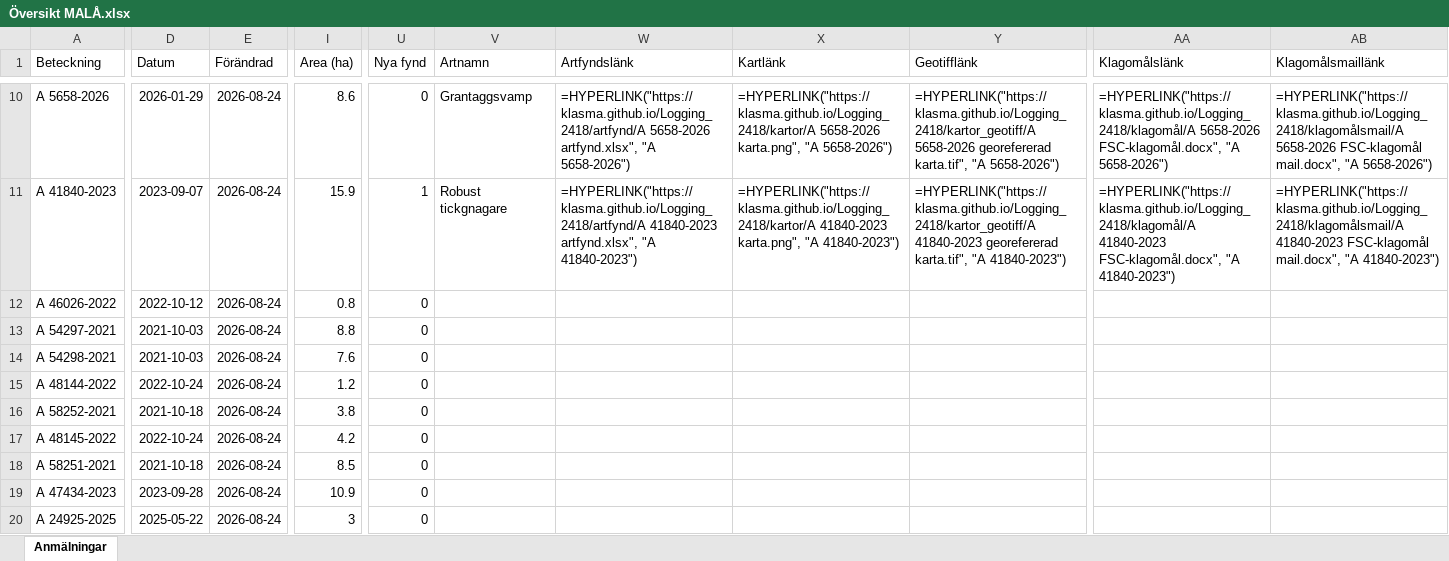
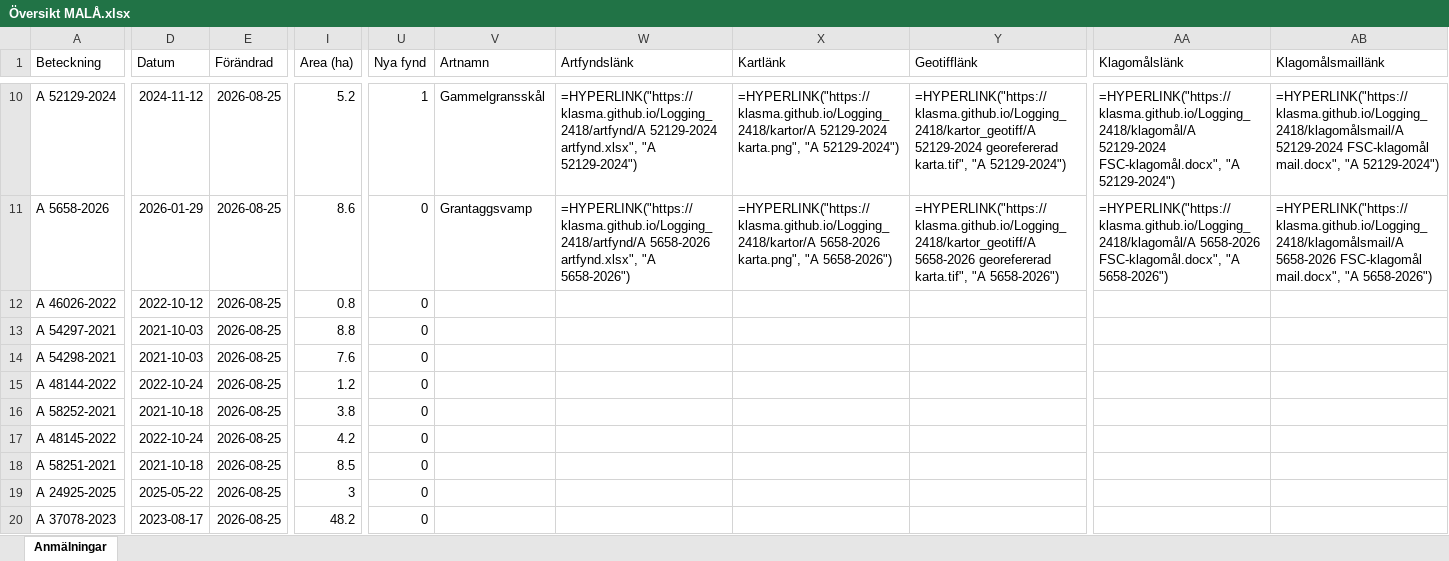
Before and after one commit to klasma/Logging_2418, an Excel workbook: Översikt MALÅ.xlsx, sheet Anmälningar, drawn as a sheet; only a part is shown, gaps mark what is left out; values as stored, in another font and other column widths than the file's, no borders; formulas without a stored value are shown as written; the diff covers the shown part only; the diff names each change by its address in the sheet, - before the commit and + after, or states it on an @@ line.

```diff
--- a/Översikt MALÅ.xlsx (sheet Anmälningar)
+++ b/Översikt MALÅ.xlsx (sheet Anmälningar)
-A10 (Beteckning): A 5658-2026
+A10 (Beteckning): A 52129-2024
-D10 (Datum): 2026-01-29
+D10 (Datum): 2024-11-12
-E10:E20 (Förändrad): 2026-08-24
+E10:E20 (Förändrad): 2026-08-25
-I10 (Area (ha)): 8.6
+I10 (Area (ha)): 5.2
-U10 (Nya fynd): 0
+U10 (Nya fynd): 1
-V10 (Artnamn): Grantaggsvamp
+V10 (Artnamn): Gammelgransskål
-W10 (Artfyndslänk): =HYPERLINK("https://klasma.github.io/Logging_2418/artfynd/A 5658-2026 artfynd.xlsx", "A 5658-2026")
+W10 (Artfyndslänk): =HYPERLINK("https://klasma.github.io/Logging_2418/artfynd/A 52129-2024 artfynd.xlsx", "A 52129-2024")
-X10 (Kartlänk): =HYPERLINK("https://klasma.github.io/Logging_2418/kartor/A 5658-2026 karta.png", "A 5658-2026")
+X10 (Kartlänk): =HYPERLINK("https://klasma.github.io/Logging_2418/kartor/A 52129-2024 karta.png", "A 52129-2024")
-Y10 (Geotifflänk): =HYPERLINK("https://klasma.github.io/Logging_2418/kartor_geotiff/A 5658-2026 georefererad karta.tif", "A 5658-2026")
+Y10 (Geotifflänk): =HYPERLINK("https://klasma.github.io/Logging_2418/kartor_geotiff/A 52129-2024 georefererad karta.tif", "A 52129-2024")
-AA10 (Klagomålslänk): =HYPERLINK("https://klasma.github.io/Logging_2418/klagomål/A 5658-2026 FSC-klagomål.docx", "A 5658-2026")
+AA10 (Klagomålslänk): =HYPERLINK("https://klasma.github.io/Logging_2418/klagomål/A 52129-2024 FSC-klagomål.docx", "A 52129-2024")
-AB10 (Klagomålsmaillänk): =HYPERLINK("https://klasma.github.io/Logging_2418/klagomålsmail/A 5658-2026 FSC-klagomål mail.docx", "A 5658-2026")
+AB10 (Klagomålsmaillänk): =HYPERLINK("https://klasma.github.io/Logging_2418/klagomålsmail/A 52129-2024 FSC-klagomål mail.docx", "A 52129-2024")
-A11 (Beteckning): A 41840-2023
+A11 (Beteckning): A 5658-2026
-D11 (Datum): 2023-09-07
+D11 (Datum): 2026-01-29
-I11 (Area (ha)): 15.9
+I11 (Area (ha)): 8.6
-U11 (Nya fynd): 1
+U11 (Nya fynd): 0
-V11 (Artnamn): Robust tickgnagare
+V11 (Artnamn): Grantaggsvamp
-W11 (Artfyndslänk): =HYPERLINK("https://klasma.github.io/Logging_2418/artfynd/A 41840-2023 artfynd.xlsx", "A 41840-2023")
+W11 (Artfyndslänk): =HYPERLINK("https://klasma.github.io/Logging_2418/artfynd/A 5658-2026 artfynd.xlsx", "A 5658-2026")
-X11 (Kartlänk): =HYPERLINK("https://klasma.github.io/Logging_2418/kartor/A 41840-2023 karta.png", "A 41840-2023")
+X11 (Kartlänk): =HYPERLINK("https://klasma.github.io/Logging_2418/kartor/A 5658-2026 karta.png", "A 5658-2026")
-Y11 (Geotifflänk): =HYPERLINK("https://klasma.github.io/Logging_2418/kartor_geotiff/A 41840-2023 georefererad karta.tif", "A 41840-2023")
+Y11 (Geotifflänk): =HYPERLINK("https://klasma.github.io/Logging_2418/kartor_geotiff/A 5658-2026 georefererad karta.tif", "A 5658-2026")
-AA11 (Klagomålslänk): =HYPERLINK("https://klasma.github.io/Logging_2418/klagomål/A 41840-2023 FSC-klagomål.docx", "A 41840-2023")
+AA11 (Klagomålslänk): =HYPERLINK("https://klasma.github.io/Logging_2418/klagomål/A 5658-2026 FSC-klagomål.docx", "A 5658-2026")
-AB11 (Klagomålsmaillänk): =HYPERLINK("https://klasma.github.io/Logging_2418/klagomålsmail/A 41840-2023 FSC-klagomål mail.docx", "A 41840-2023")
+AB11 (Klagomålsmaillänk): =HYPERLINK("https://klasma.github.io/Logging_2418/klagomålsmail/A 5658-2026 FSC-klagomål mail.docx", "A 5658-2026")
-A19 (Beteckning): A 47434-2023
+A19 (Beteckning): A 24925-2025
-D19 (Datum): 2023-09-28
+D19 (Datum): 2025-05-22
-I19 (Area (ha)): 10.9
+I19 (Area (ha)): 3
-A20 (Beteckning): A 24925-2025
+A20 (Beteckning): A 37078-2023
-D20 (Datum): 2025-05-22
+D20 (Datum): 2023-08-17
-I20 (Area (ha)): 3
+I20 (Area (ha)): 48.2
```
Also changed, not shown: 1537 edited cells elsewhere in this sheet, artfynd/A 39692-2024 artfynd.xlsx, artfynd/A 41330-2024 artfynd.xlsx, 53 other files.
